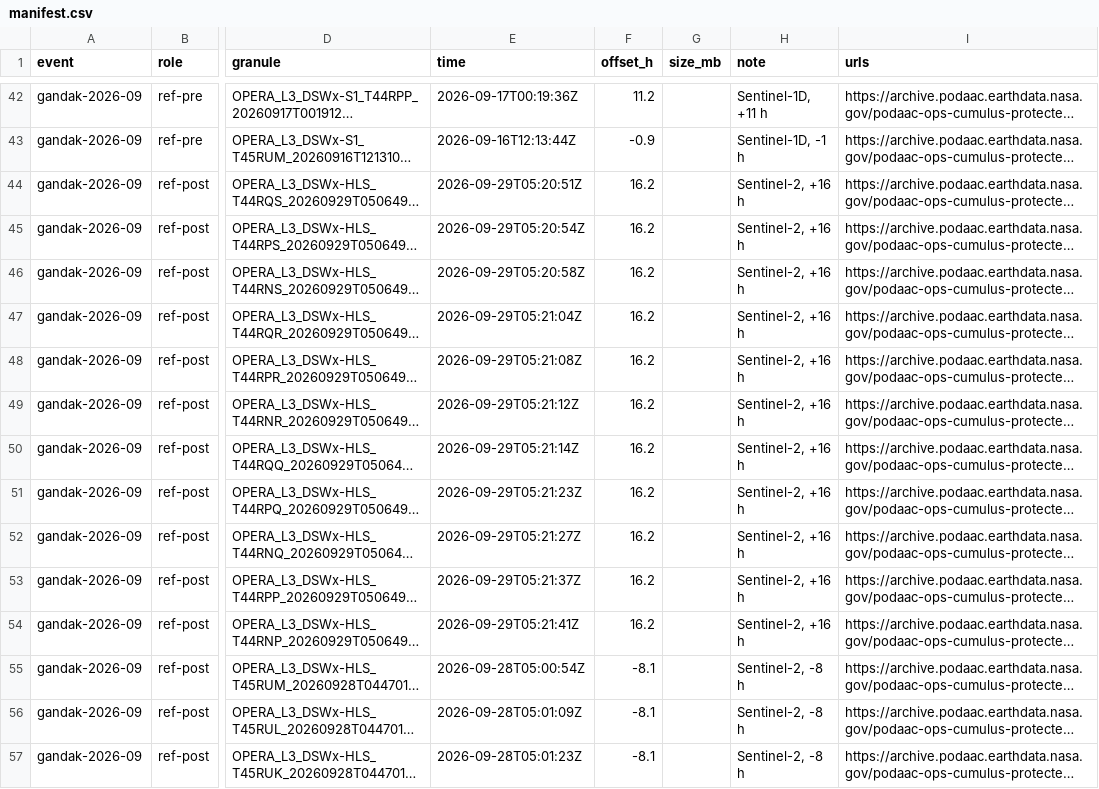
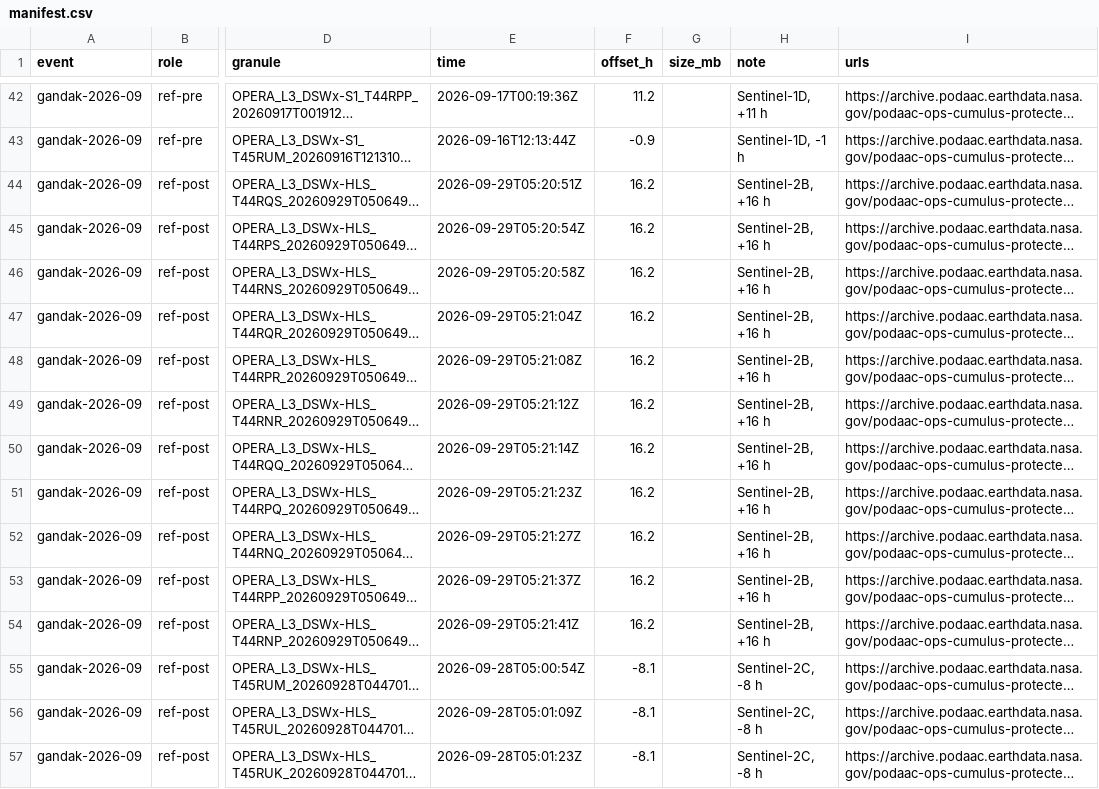
Before and after one commit to dmanpark/dancing-with-the-sars, a CSV file: data/manifest.csv, drawn as a sheet; only a part is shown, gaps mark what is left out; long unchanged cells end in …; the diff covers the shown part only; the diff names each change by its address in the sheet, - before the commit and + after, or states it on an @@ line.

```diff
--- a/data/manifest.csv
+++ b/data/manifest.csv
-H44:H54 (note): Sentinel-2, +16 h
+H44:H54 (note): Sentinel-2B, +16 h
-H55:H57 (note): Sentinel-2, -8 h
+H55:H57 (note): Sentinel-2C, -8 h
```
Also changed, not shown: 35 edited cells elsewhere in this file, 5 other files.
